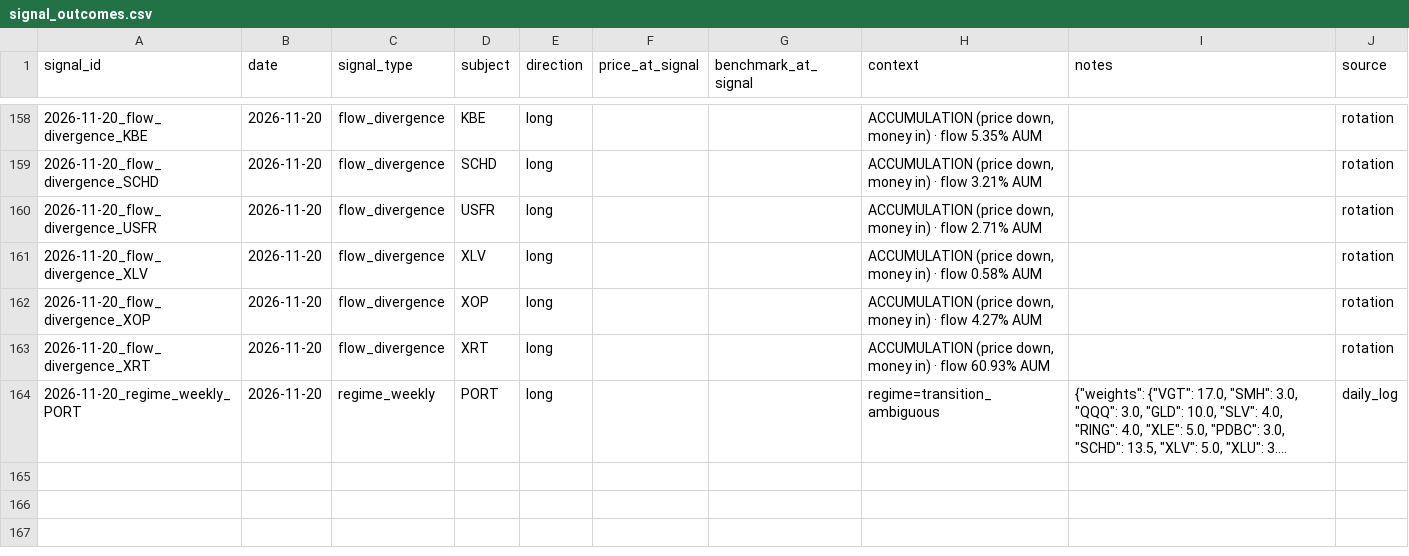
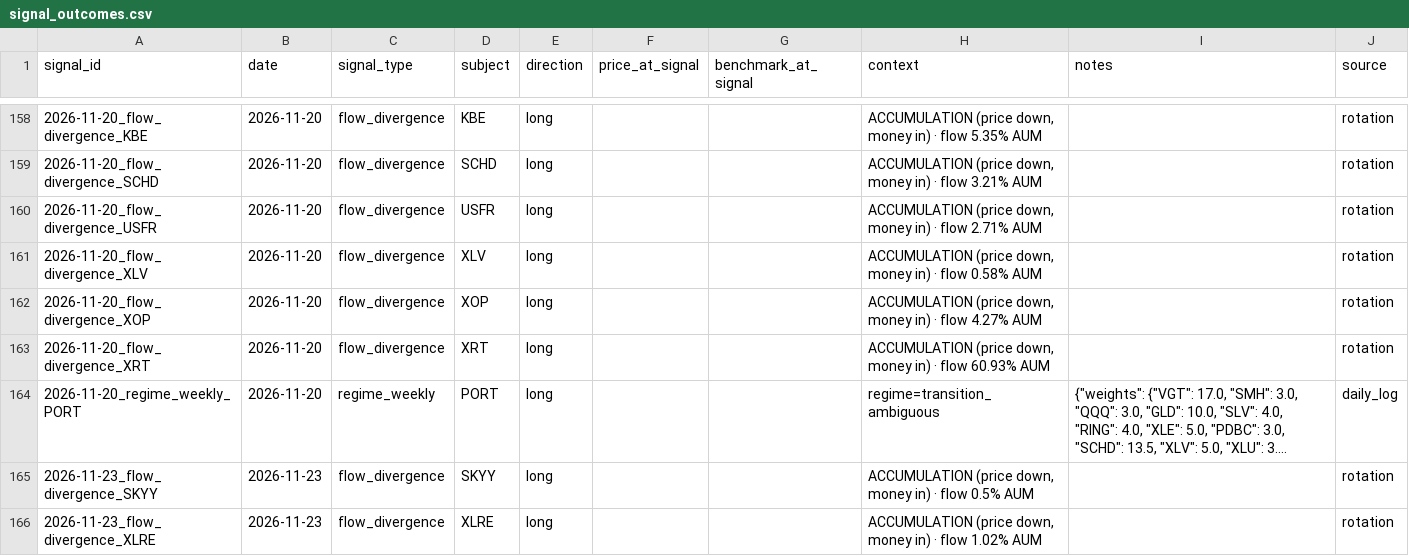
Before and after one commit to timothylundeen2008-web/Portfolio-Tracker, a CSV file: data/signal_outcomes.csv, drawn as a sheet; only a part is shown, gaps mark what is left out; long unchanged cells end in …; the diff names each change by its address in the sheet, - before the commit and + after, or states it on an @@ line.

```diff
--- a/data/signal_outcomes.csv
+++ b/data/signal_outcomes.csv
+row 165: 2026-11-23_flow_divergence_SKYY | 2026-11-23 | flow_divergence | SKYY | long |  |  | ACCUMULATION (price down, money in) · flow 0.5% AUM |  | rotation
+row 166: 2026-11-23_flow_divergence_XLRE | 2026-11-23 | flow_divergence | XLRE | long |  |  | ACCUMULATION (price down, money in) · flow 1.02% AUM |  | rotation
```
Also changed, not shown: data/model_book.csv, 2 other files.
